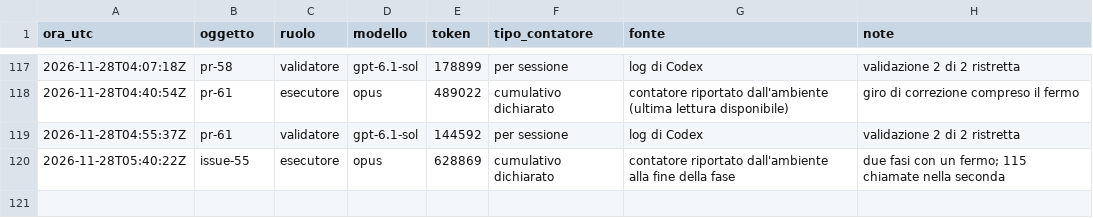
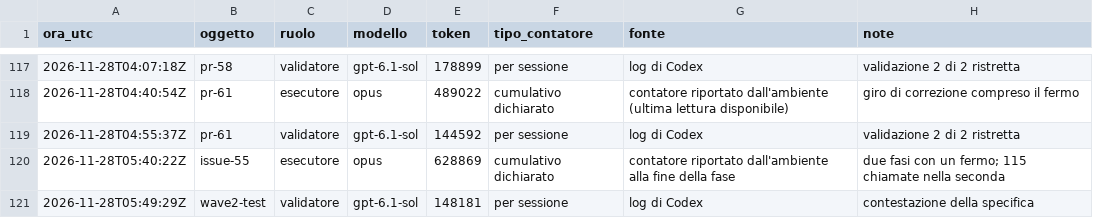
Before and after one commit to ltoscano/men-b-carddemo-java, a CSV file: paper/data/costi.csv, drawn as a sheet; only a part is shown, gaps mark what is left out.

```diff
--- a/paper/data/costi.csv
+++ b/paper/data/costi.csv
@@ -120 +120,2 @@ ora_utc,oggetto,ruolo,modello,token,tipo_contatore,fonte,note
 2026-11-28T05:40:22Z,issue-55,esecutore,opus,628869,cumulativo dichiarato,contatore riportato dall'ambiente alla fine della fase,due fasi con un fermo; 115 chiamate nella seconda
+2026-11-28T05:49:29Z,wave2-test,validatore,gpt-6.1-sol,148181,per sessione,log di Codex,contestazione della specifica
```
Also changed, not shown: paper/data/eventi.csv, 7 other files.
